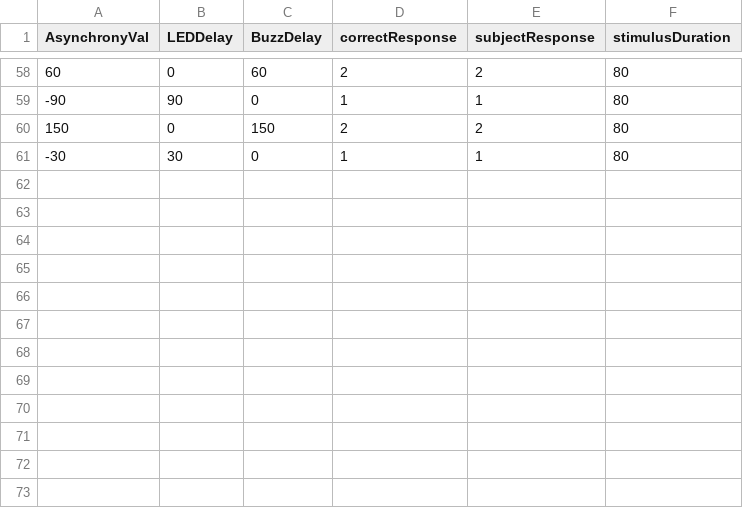
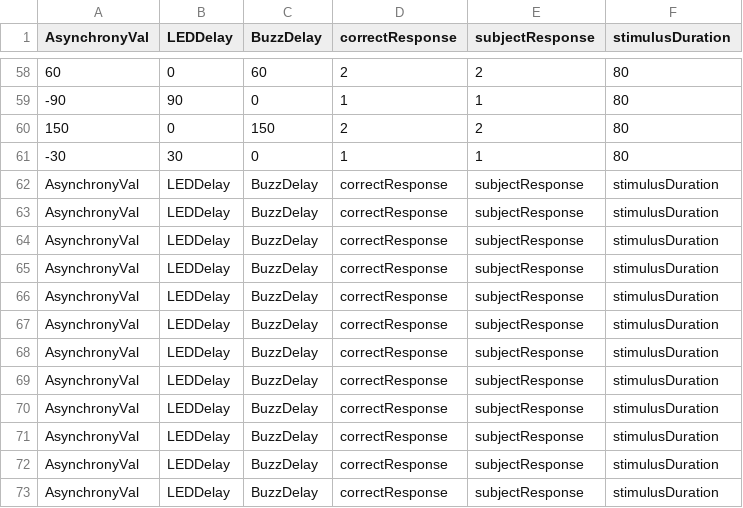
Before and after one commit to meghakalia/Unity3D_HTC_VIVE, a CSV file: Data/Subjects/TestingTOJ.csv, drawn as a sheet; only a part is shown, gaps mark what is left out.

```diff
--- a/Data/Subjects/TestingTOJ.csv
+++ b/Data/Subjects/TestingTOJ.csv
@@ -61 +61,13 @@ AsynchronyVal, LEDDelay, BuzzDelay, correctResponse, subjectResponse, stimulusDu
 -30, 30, 0, 1, 1, 80
+AsynchronyVal, LEDDelay, BuzzDelay, correctResponse, subjectResponse, stimulusDuration
+AsynchronyVal, LEDDelay, BuzzDelay, correctResponse, subjectResponse, stimulusDuration
+AsynchronyVal, LEDDelay, BuzzDelay, correctResponse, subjectResponse, stimulusDuration
+AsynchronyVal, LEDDelay, BuzzDelay, correctResponse, subjectResponse, stimulusDuration
+AsynchronyVal, LEDDelay, BuzzDelay, correctResponse, subjectResponse, stimulusDuration
+AsynchronyVal, LEDDelay, BuzzDelay, correctResponse, subjectResponse, stimulusDuration
+AsynchronyVal, LEDDelay, BuzzDelay, correctResponse, subjectResponse, stimulusDuration
+AsynchronyVal, LEDDelay, BuzzDelay, correctResponse, subjectResponse, stimulusDuration
+AsynchronyVal, LEDDelay, BuzzDelay, correctResponse, subjectResponse, stimulusDuration
+AsynchronyVal, LEDDelay, BuzzDelay, correctResponse, subjectResponse, stimulusDuration
+AsynchronyVal, LEDDelay, BuzzDelay, correctResponse, subjectResponse, stimulusDuration
+AsynchronyVal, LEDDelay, BuzzDelay, correctResponse, subjectResponse, stimulusDuration
```
Also changed, not shown: Data/Subjects/MeghaPilotExposure.csv, 5 other files.
